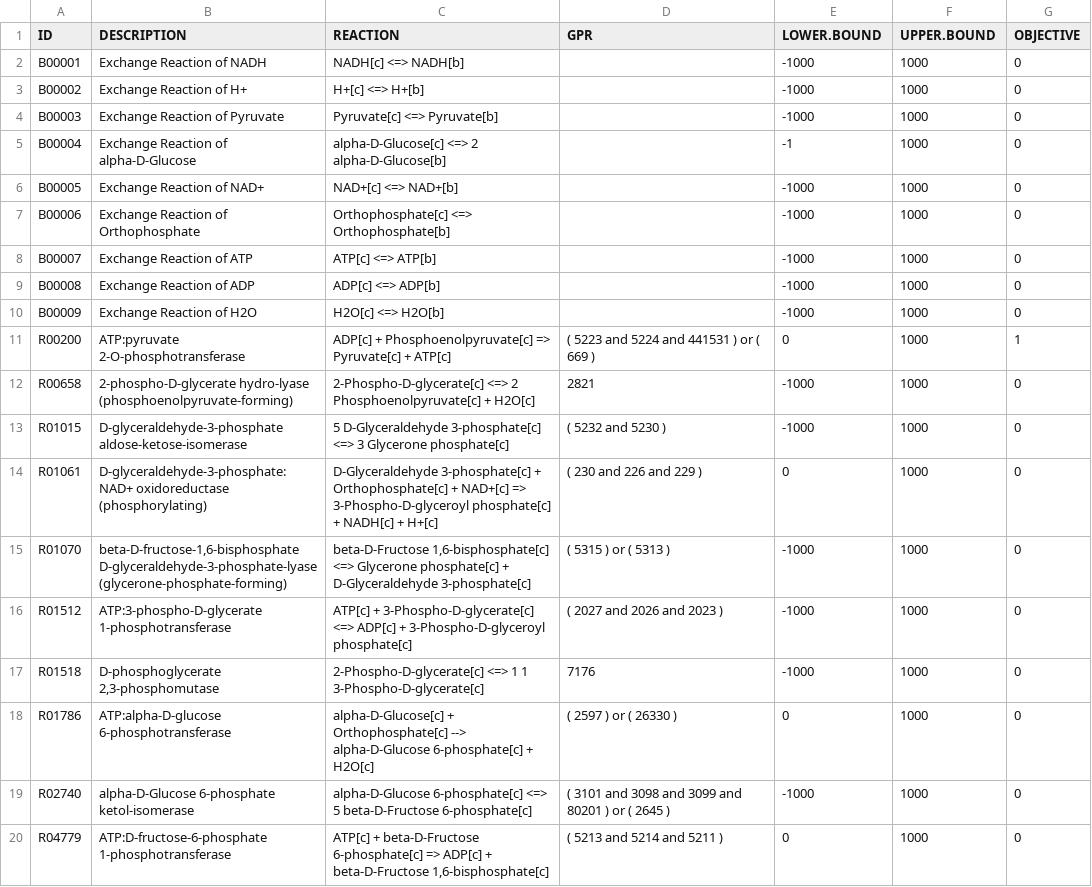
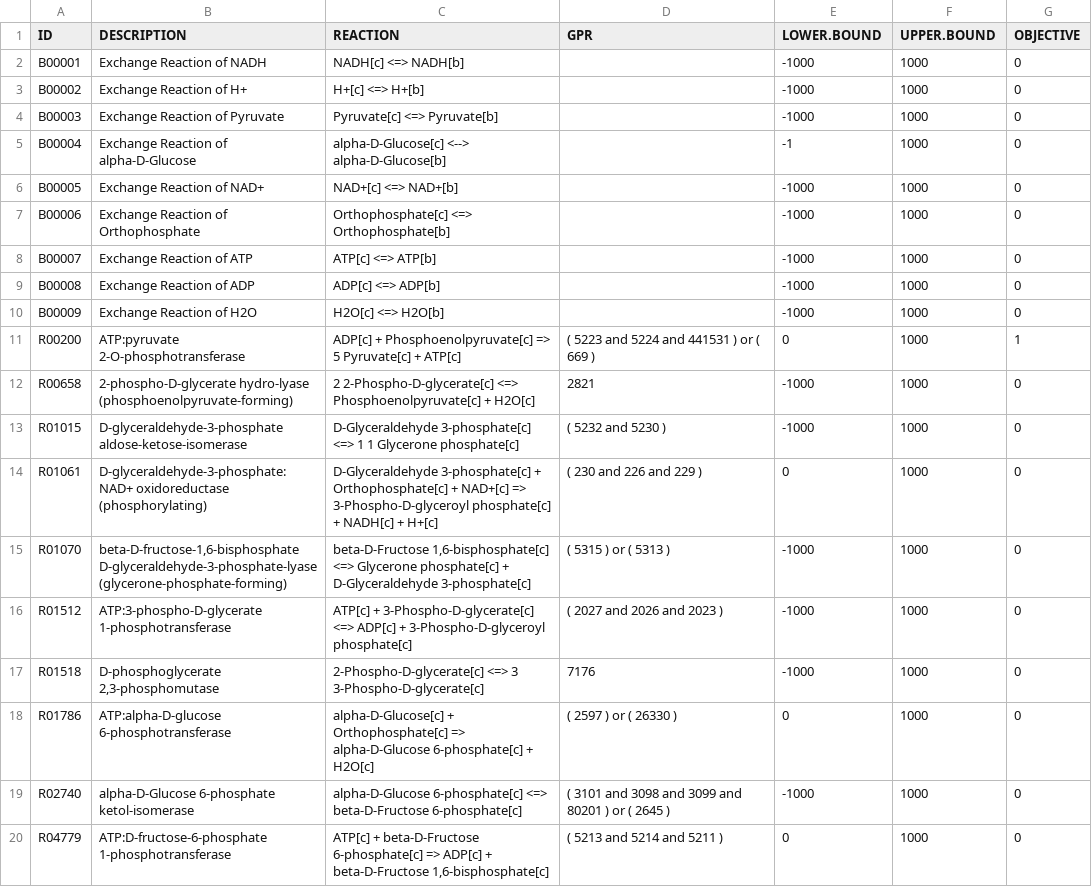
Before and after one commit to gibbslab/minval, a CSV file: inst/extdata/glycolysisKEGG.csv, drawn as a sheet.

```diff
--- a/inst/extdata/glycolysisKEGG.csv
+++ b/inst/extdata/glycolysisKEGG.csv
@@ -4,3 +4,3 @@ B00002;Exchange Reaction of H+;H+[c] <=> H+[b];;-1000;1000;0
 B00003;Exchange Reaction of Pyruvate;Pyruvate[c] <=> Pyruvate[b];;-1000;1000;0
-B00004;Exchange Reaction of alpha-D-Glucose;alpha-D-Glucose[c] <=> 2 alpha-D-Glucose[b];;-1;1000;0
+B00004;Exchange Reaction of alpha-D-Glucose;alpha-D-Glucose[c] <--> alpha-D-Glucose[b];;-1;1000;0
 B00005;Exchange Reaction of NAD+;NAD+[c] <=> NAD+[b];;-1000;1000;0
@@ -10,5 +10,5 @@ B00008;Exchange Reaction of ADP;ADP[c] <=> ADP[b];;-1000;1000;0
 B00009;Exchange Reaction of H2O;H2O[c] <=> H2O[b];;-1000;1000;0
-R00200;ATP:pyruvate 2-O-phosphotransferase;ADP[c] + Phosphoenolpyruvate[c] => Pyruvate[c] + ATP[c];( 5223 and 5224 and 441531 ) or ( 669 );0;1000;1
-R00658;2-phospho-D-glycerate hydro-lyase (phosphoenolpyruvate-forming);2-Phospho-D-glycerate[c] <=> 2 Phosphoenolpyruvate[c] + H2O[c];2821;-1000;1000;0
-R01015;D-glyceraldehyde-3-phosphate aldose-ketose-isomerase;5 D-Glyceraldehyde 3-phosphate[c] <=> 3 Glycerone phosphate[c];( 5232 and 5230 );-1000;1000;0
+R00200;ATP:pyruvate 2-O-phosphotransferase;ADP[c] + Phosphoenolpyruvate[c] => 5 Pyruvate[c] + ATP[c];( 5223 and 5224 and 441531 ) or ( 669 );0;1000;1
+R00658;2-phospho-D-glycerate hydro-lyase (phosphoenolpyruvate-forming);2 2-Phospho-D-glycerate[c] <=> Phosphoenolpyruvate[c] + H2O[c];2821;-1000;1000;0
+R01015;D-glyceraldehyde-3-phosphate aldose-ketose-isomerase;D-Glyceraldehyde 3-phosphate[c] <=> 1 1 Glycerone phosphate[c];( 5232 and 5230 );-1000;1000;0
 R01061;D-glyceraldehyde-3-phosphate:NAD+ oxidoreductase (phosphorylating);D-Glyceraldehyde 3-phosphate[c] + Orthophosphate[c] + NAD+[c] => 3-Phospho-D-glyceroyl phosphate[c] + NADH[c] + H+[c];( 230 and 226 and 229 );0;1000;0
@@ -16,5 +16,5 @@ R01070;beta-D-fructose-1,6-bisphosphate D-glyceraldehyde-3-phosphate-lyase (glyc
 R01512;ATP:3-phospho-D-glycerate 1-phosphotransferase;ATP[c] + 3-Phospho-D-glycerate[c] <=> ADP[c] + 3-Phospho-D-glyceroyl phosphate[c];( 2027 and 2026 and 2023 );-1000;1000;0
-R01518;D-phosphoglycerate 2,3-phosphomutase;2-Phospho-D-glycerate[c] <=> 1 1 3-Phospho-D-glycerate[c];7176;-1000;1000;0
-R01786;ATP:alpha-D-glucose 6-phosphotransferase;alpha-D-Glucose[c] + Orthophosphate[c] --> alpha-D-Glucose 6-phosphate[c] + H2O[c];( 2597 ) or ( 26330 );0;1000;0
-R02740;alpha-D-Glucose 6-phosphate ketol-isomerase;alpha-D-Glucose 6-phosphate[c] <=> 5 beta-D-Fructose 6-phosphate[c];( 3101 and 3098 and 3099 and 80201 ) or ( 2645 );-1000;1000;0
+R01518;D-phosphoglycerate 2,3-phosphomutase;2-Phospho-D-glycerate[c] <=> 3 3-Phospho-D-glycerate[c];7176;-1000;1000;0
+R01786;ATP:alpha-D-glucose 6-phosphotransferase;alpha-D-Glucose[c] + Orthophosphate[c] => alpha-D-Glucose 6-phosphate[c] + H2O[c];( 2597 ) or ( 26330 );0;1000;0
+R02740;alpha-D-Glucose 6-phosphate ketol-isomerase;alpha-D-Glucose 6-phosphate[c] <=> beta-D-Fructose 6-phosphate[c];( 3101 and 3098 and 3099 and 80201 ) or ( 2645 );-1000;1000;0
 R04779;ATP:D-fructose-6-phosphate 1-phosphotransferase;ATP[c] + beta-D-Fructose 6-phosphate[c] => ADP[c] + beta-D-Fructose 1,6-bisphosphate[c];( 5213 and 5214 and 5211 );0;1000;0
```
Also changed, not shown: 1 other file.
